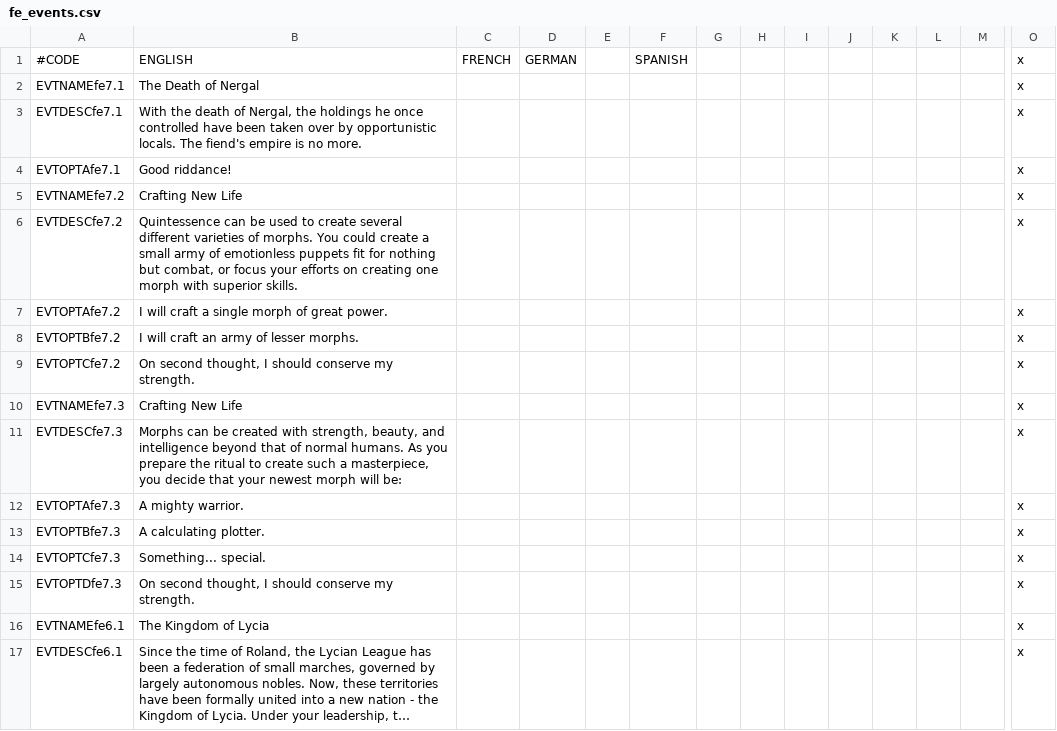
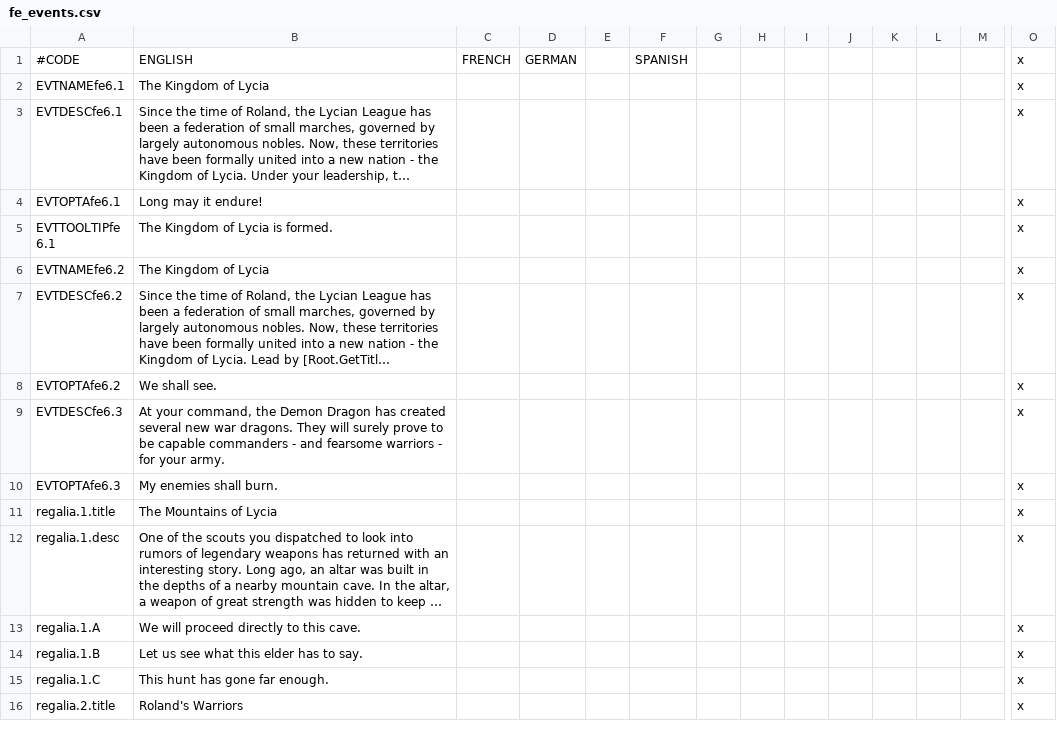
Before and after one commit to Balk-J/emblem-kings, a CSV file: Emblem Kings/localisation/fe_events.csv, drawn as a sheet; only a part is shown, gaps mark what is left out; the shorter side is filled out with more unchanged rows; long unchanged cells end in …; rows hold the shown columns only; the diff names each change by its address in the sheet, - before the commit and + after, or states it on an @@ line.

Commit message:
Story events and class change events

```diff
--- a/Emblem Kings/localisation/fe_events.csv
+++ b/Emblem Kings/localisation/fe_events.csv
-row 2: EVTNAMEfe7.1 | The Death of Nergal |  |  |  |  |  |  |  |  |  |  |  | x
-row 3: EVTDESCfe7.1 | With the death of Nergal, the holdings he once controlled have been taken over by opportunistic locals. The fiend's empire is no more. |  |  |  |  |  |  |  |  |  |  |  | x
-row 4: EVTOPTAfe7.1 | Good riddance! |  |  |  |  |  |  |  |  |  |  |  | x
-row 5: EVTNAMEfe7.2 | Crafting New Life |  |  |  |  |  |  |  |  |  |  |  | x
-row 6: EVTDESCfe7.2 | Quintessence can be used to create several different varieties of morphs. You could create a small army of emotionless puppets fit for nothing but combat, or focus your efforts on creating one morph with superior skills. |  |  |  |  |  |  |  |  |  |  |  | x
-row 7: EVTOPTAfe7.2 | I will craft a single morph of great power. |  |  |  |  |  |  |  |  |  |  |  | x
-row 8: EVTOPTBfe7.2 | I will craft an army of lesser morphs. |  |  |  |  |  |  |  |  |  |  |  | x
-row 9: EVTOPTCfe7.2 | On second thought, I should conserve my strength. |  |  |  |  |  |  |  |  |  |  |  | x
-row 10: EVTNAMEfe7.3 | Crafting New Life |  |  |  |  |  |  |  |  |  |  |  | x
-row 11: EVTDESCfe7.3 | Morphs can be created with strength, beauty, and intelligence beyond that of normal humans. As you prepare the ritual to create such a masterpiece, you decide that your newest morph will be: |  |  |  |  |  |  |  |  |  |  |  | x
-row 12: EVTOPTAfe7.3 | A mighty warrior. |  |  |  |  |  |  |  |  |  |  |  | x
-row 13: EVTOPTBfe7.3 | A calculating plotter. |  |  |  |  |  |  |  |  |  |  |  | x
-row 14: EVTOPTCfe7.3 | Something... special. |  |  |  |  |  |  |  |  |  |  |  | x
-row 15: EVTOPTDfe7.3 | On second thought, I should conserve my strength. |  |  |  |  |  |  |  |  |  |  |  | x
```
Also changed, not shown: Emblem Kings/localisation/fe_cb.csv, Emblem Kings/localisation/fe_religion.csv, 54 other files.
